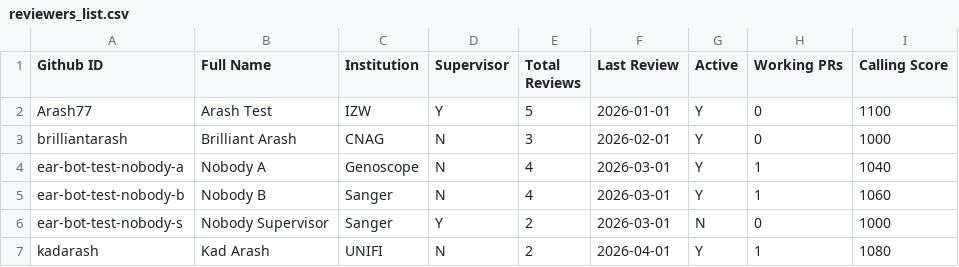
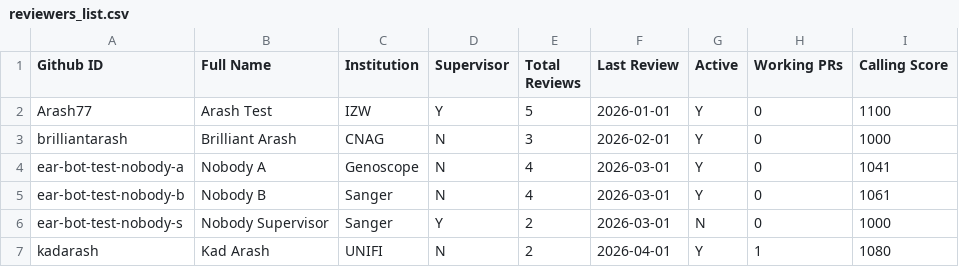
Before and after one commit to arash77/EARs, a CSV file: rev/reviewers_list.csv, drawn as a sheet.

```diff
--- a/rev/reviewers_list.csv
+++ b/rev/reviewers_list.csv
@@ -3,4 +3,4 @@ Arash77,Arash Test,IZW,Y,5,2026-01-01,Y,0,1100
 brilliantarash,Brilliant Arash,CNAG,N,3,2026-02-01,Y,0,1000
-ear-bot-test-nobody-a,Nobody A,Genoscope,N,4,2026-03-01,Y,1,1040
-ear-bot-test-nobody-b,Nobody B,Sanger,N,4,2026-03-01,Y,1,1060
+ear-bot-test-nobody-a,Nobody A,Genoscope,N,4,2026-03-01,Y,0,1041
+ear-bot-test-nobody-b,Nobody B,Sanger,N,4,2026-03-01,Y,0,1061
 ear-bot-test-nobody-s,Nobody Supervisor,Sanger,Y,2,2026-03-01,N,0,1000
```
